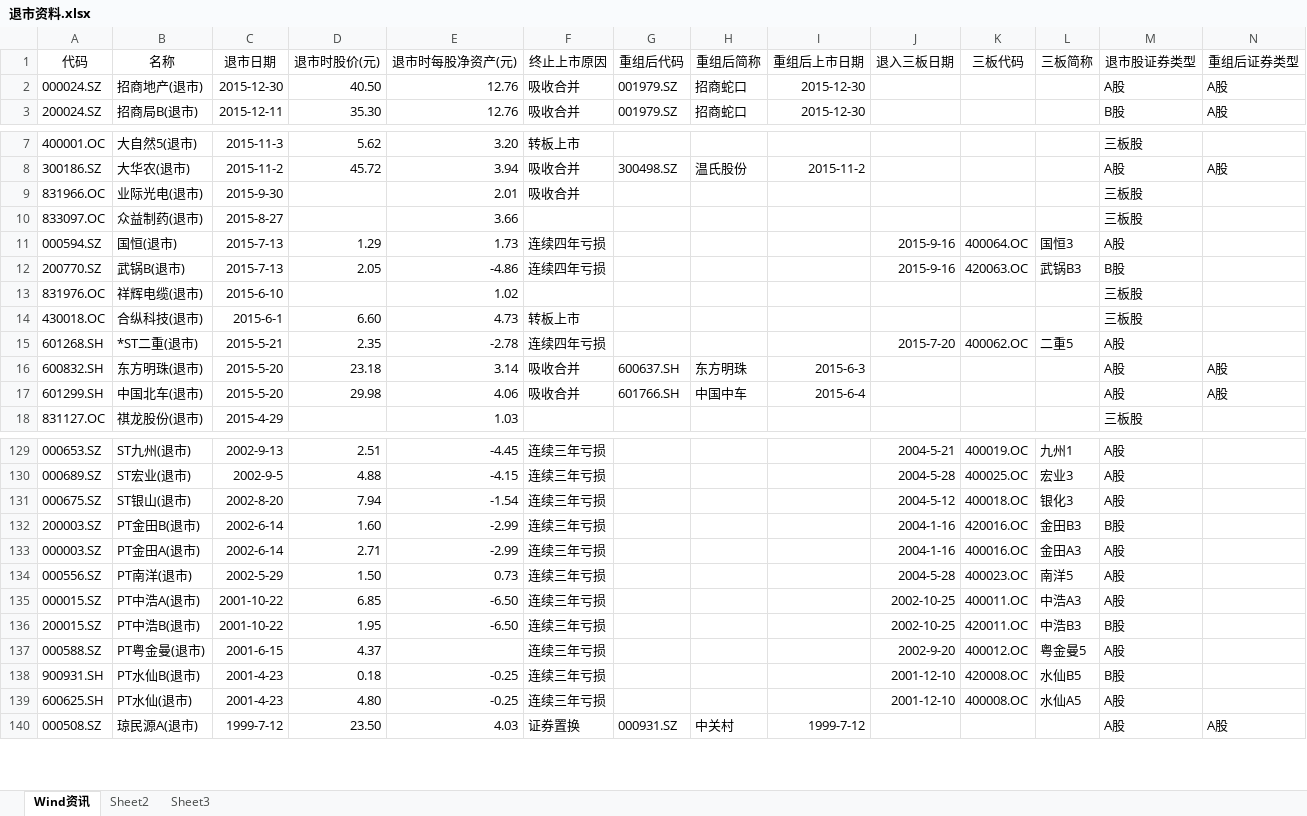
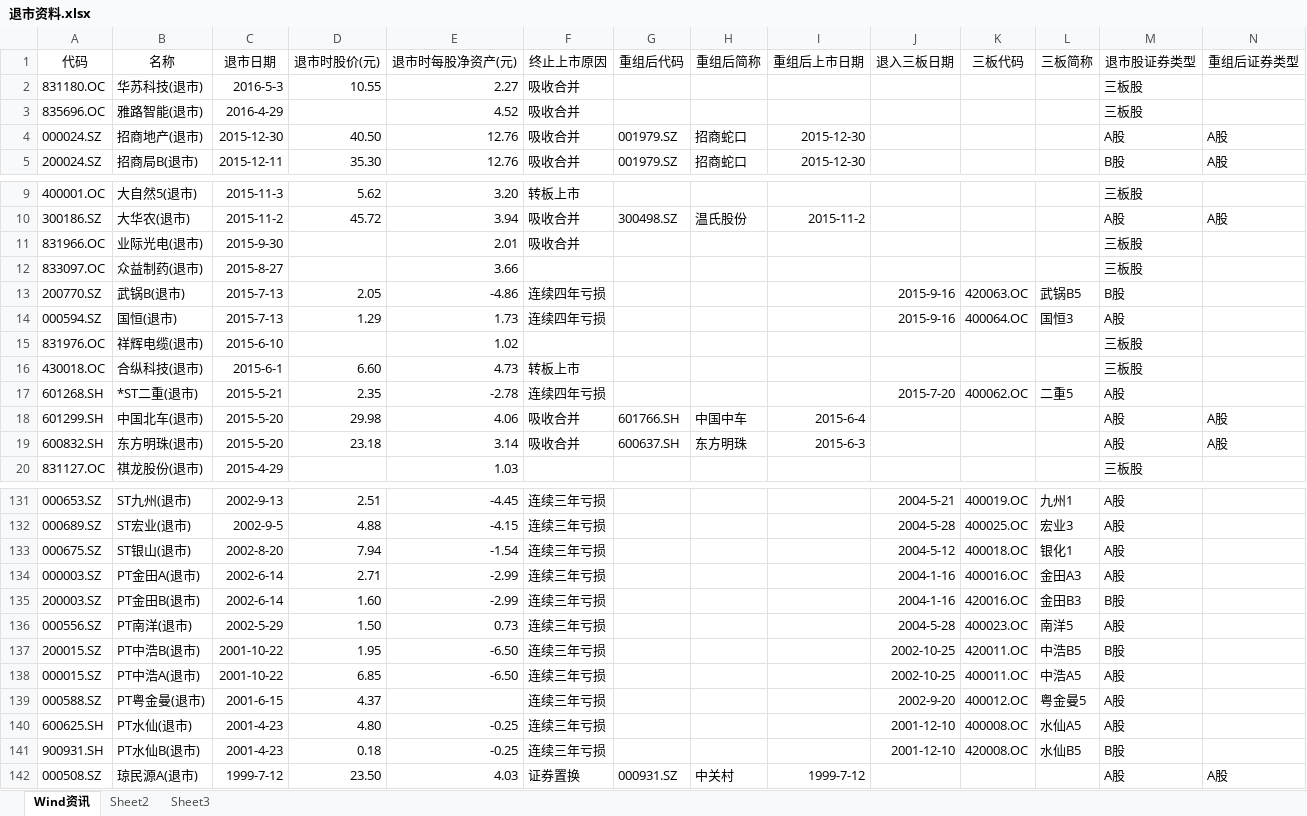
Before and after one commit to januslian/neeqem, an Excel workbook: data/raw/退市资料.xlsx, sheet Wind资讯, drawn as a sheet; only a part is shown, gaps mark what is left out; values as stored, in another font and other column widths than the file's, no borders; removed rows and columns are numbered as before the commit, all else as after; the diff covers the shown part only; the diff names each change by its address in the sheet, - before the commit and + after, or states it on an @@ line.

Commit message:
Data update

```diff
--- a/data/raw/退市资料.xlsx (sheet Wind资讯)
+++ b/data/raw/退市资料.xlsx (sheet Wind资讯)
+row 2: 831180.OC | 华苏科技(退市) | 2016-5-3 | 10.55 | 2.27 | 吸收合并 |  |  |  |  |  |  | 三板股
+row 3: 835696.OC | 雅路智能(退市) | 2016-4-29 |  | 4.52 | 吸收合并 |  |  |  |  |  |  | 三板股
+row 13: 200770.SZ | 武锅B(退市) | 2015-7-13 | 2.05 | -4.86 | 连续四年亏损 |  |  |  | 2015-9-16 | 420063.OC | 武锅B5 | B股
-row 12: 200770.SZ | 武锅B(退市) | 2015-7-13 | 2.05 | -4.86 | 连续四年亏损 |  |  |  | 2015-9-16 | 420063.OC | 武锅B3 | B股
@@ row 17 moved to row 18: 601299.SH @@
-L133 (三板简称): 银化3
+L133 (三板简称): 银化1
@@ row 133 moved to row 134: 000003.SZ @@
-row 135: 000015.SZ | PT中浩A(退市) | 2001-10-22 | 6.85 | -6.50 | 连续三年亏损 |  |  |  | 2002-10-25 | 400011.OC | 中浩A3 | A股
-L137 (三板简称): 中浩B3
+L137 (三板简称): 中浩B5
+row 138: 000015.SZ | PT中浩A(退市) | 2001-10-22 | 6.85 | -6.50 | 连续三年亏损 |  |  |  | 2002-10-25 | 400011.OC | 中浩A5 | A股
@@ row 139 moved to row 140: 600625.SH @@
```
Also changed, not shown: 8 moved rows and 9 edited cells elsewhere in this sheet, 6 other files.
